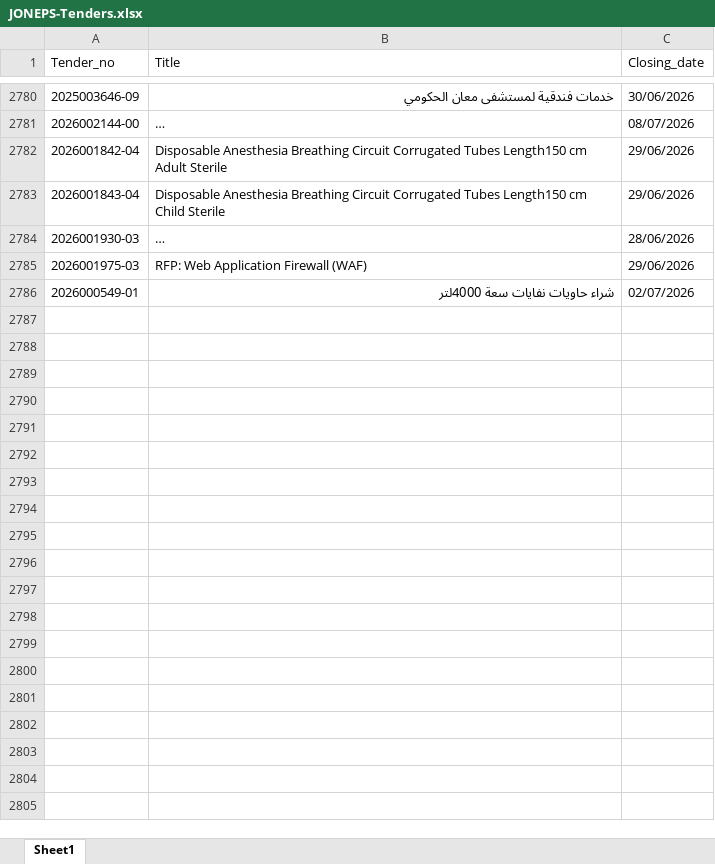
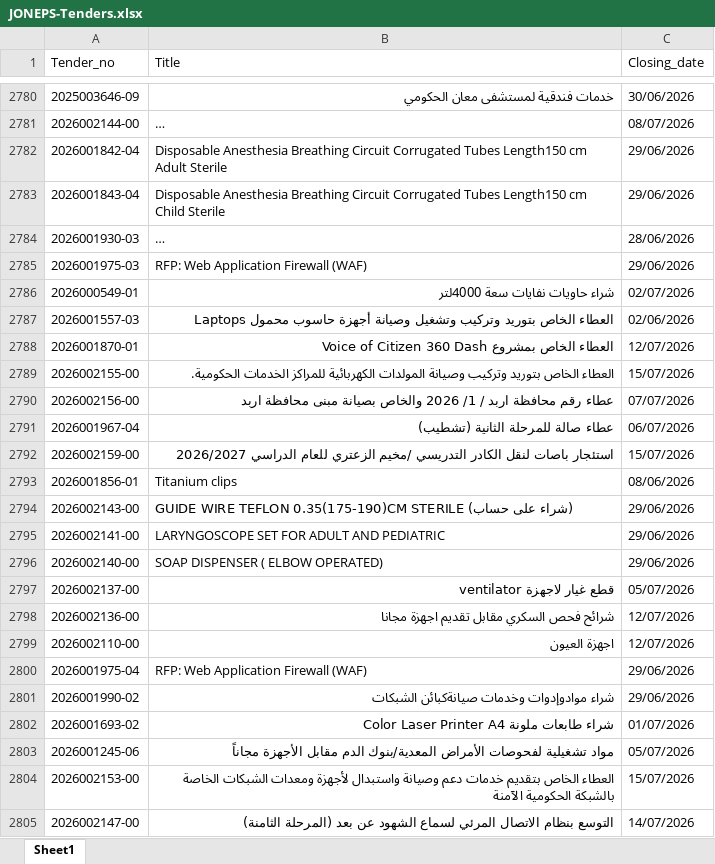
Before and after one commit to AliSaleh-analyst/JONEPS-Web-Scraping, an Excel workbook: JONEPS-Tenders.xlsx, sheet Sheet1, drawn as a sheet; only a part is shown, gaps mark what is left out; long unchanged cells end in …; values as stored, in another font and other column widths than the file's, no borders; the diff names each change by its address in the sheet, - before the commit and + after, or states it on an @@ line.

```diff
--- a/JONEPS-Tenders.xlsx (sheet Sheet1)
+++ b/JONEPS-Tenders.xlsx (sheet Sheet1)
+row 2787: 2026001557-03 | العطاء الخاص بتوريد وتركيب وتشغيل وصيانة أجهزة حاسوب محمول Laptops | 02/06/2026
+row 2788: 2026001870-01 | العطاء الخاص بمشروع Voice of Citizen 360 Dash | 12/07/2026
+row 2789: 2026002155-00 | العطاء الخاص بتوريد وتركيب وصيانة المولدات الكهربائية للمراكز الخدمات الحكومية. | 15/07/2026
+row 2790: 2026002156-00 | عطاء رقم محافظة اربد / 1/ 2026 والخاص بصيانة مبنى محافظة اربد | 07/07/2026
+row 2791: 2026001967-04 | عطاء صالة للمرحلة الثانية (تشطيب) | 06/07/2026
+row 2792: 2026002159-00 | استئجار باصات لنقل الكادر التدريسي /مخيم الزعتري للعام الدراسي 2026/2027 | 15/07/2026
+row 2793: 2026001856-01 | Titanium clips | 08/06/2026
+row 2794: 2026002143-00 | GUIDE WIRE TEFLON 0.35(175-190)CM STERILE (شراء على حساب) | 29/06/2026
+row 2795: 2026002141-00 | LARYNGOSCOPE SET FOR ADULT AND PEDIATRIC | 29/06/2026
+row 2796: 2026002140-00 | SOAP DISPENSER ( ELBOW OPERATED) | 29/06/2026
+row 2797: 2026002137-00 | قطع غيار لاجهزة ventilator | 05/07/2026
+row 2798: 2026002136-00 | شرائح فحص السكري مقابل تقديم اجهزة مجانا | 12/07/2026
+row 2799: 2026002110-00 | اجهزة العيون | 12/07/2026
+row 2800: 2026001975-04 | RFP: Web Application Firewall (WAF) | 29/06/2026
+row 2801: 2026001990-02 | شراء موادوإدوات وخدمات صيانةكبائن الشبكات | 29/06/2026
+row 2802: 2026001693-02 | شراء طابعات ملونة Color Laser Printer A4 | 01/07/2026
+row 2803: 2026001245-06 | مواد تشغيلية لفحوصات الأمراض المعدية/بنوك الدم مقابل الأجهزة مجاناً | 05/07/2026
+row 2804: 2026002153-00 | العطاء الخاص بتقديم خدمات دعم وصيانة واستبدال لأجهزة ومعدات الشبكات الخاصة بالشبكة الحكومية الآمنة | 15/07/2026
+row 2805: 2026002147-00 | التوسع بنظام الاتصال المرئي لسماع الشهود عن بعد (المرحلة الثامنة) | 14/07/2026
```
